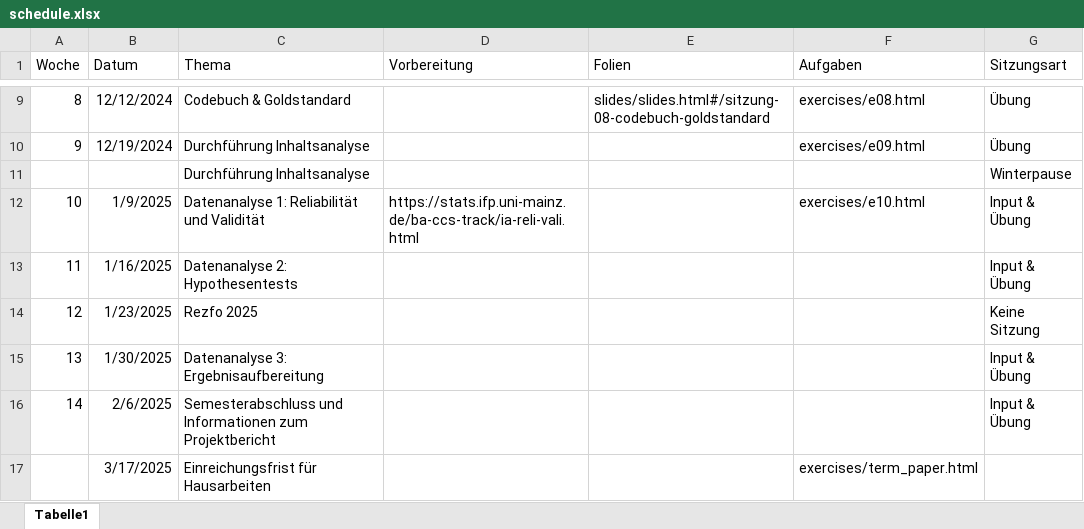
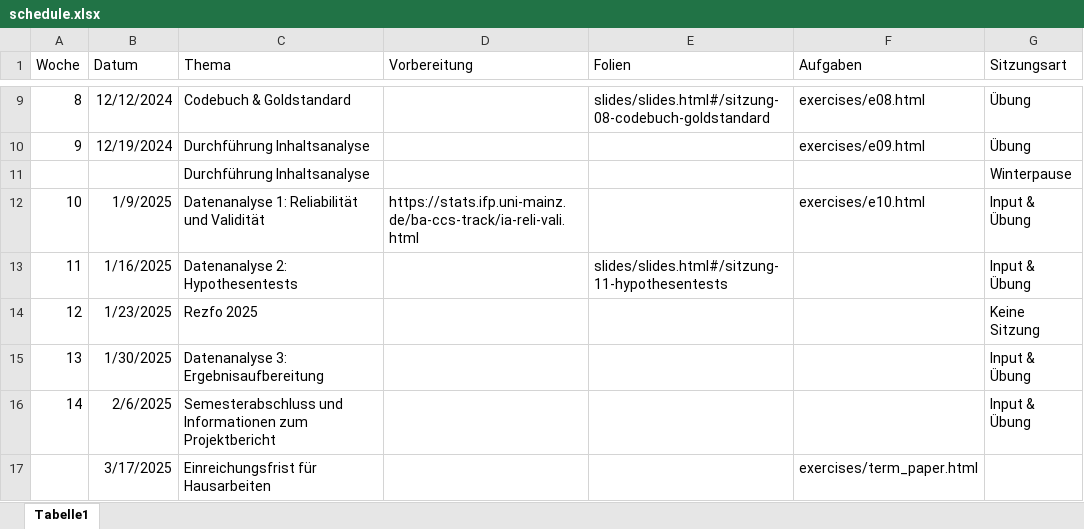
Before and after one commit to felixdidi/24-2-ia, an Excel workbook: schedule.xlsx, sheet Tabelle1, drawn as a sheet; only a part is shown, gaps mark what is left out; values as stored, in another font and other column widths than the file's, no borders; the diff names each change by its address in the sheet, - before the commit and + after, or states it on an @@ line.

```diff
--- a/schedule.xlsx (sheet Tabelle1)
+++ b/schedule.xlsx (sheet Tabelle1)
-E13 (Folien): (empty)
+E13 (Folien): slides/slides.html#/sitzung-11-hypothesentests
```
Also changed, not shown: 5 other files.
